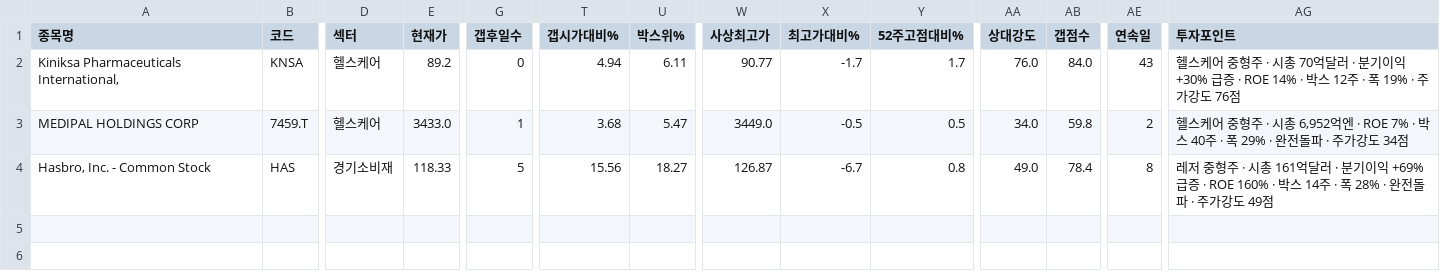
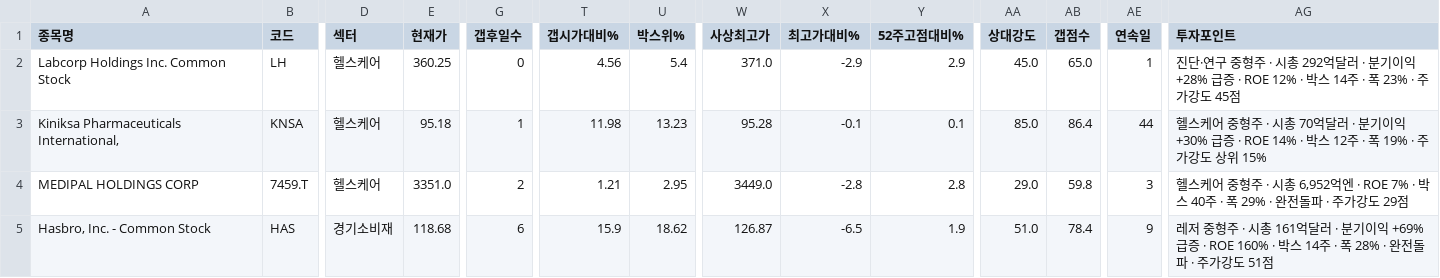
Before and after one commit to chkchp0702-spec/Gap, a CSV file: results/list0_gap_fresh.csv, drawn as a sheet; only a part is shown, gaps mark what is left out; addresses are those after the commit; rows hold the shown columns only; the diff names each change by its address in the sheet, - before the commit and + after, or states it on an @@ line.

```diff
--- a/results/list0_gap_fresh.csv
+++ b/results/list0_gap_fresh.csv
+row 2: Labcorp Holdings Inc. Common Stock | LH | 헬스케어 | 360.25 | 0 | 4.56 | 5.4 | 371.0 | -2.9 | 2.9 | 45.0 | 65.0 | 1 | 진단·연구 중형주 · 시총 292억달러 · 분기이익 +28% 급증 · ROE 12% · 박스 14주 · 폭 23% · 주가강도 45점
-E3 (현재가): 89.2
+E3 (현재가): 95.18
-G3 (갭후일수): 0
+G3 (갭후일수): 1
-T3 (갭시가대비%): 4.94
+T3 (갭시가대비%): 11.98
-U3 (박스위%): 6.11
+U3 (박스위%): 13.23
-W3 (사상최고가): 90.77
+W3 (사상최고가): 95.28
-X3 (최고가대비%): -1.7
+X3 (최고가대비%): -0.1
-Y3 (52주고점대비%): 1.7
+Y3 (52주고점대비%): 0.1
-AA3 (상대강도): 76.0
+AA3 (상대강도): 85.0
-AB3 (갭점수): 84.0
+AB3 (갭점수): 86.4
-AE3 (연속일): 43
+AE3 (연속일): 44
-AG3 (투자포인트): …가강도 76점
+AG3 (투자포인트): …가강도 상위 15%
-E4 (현재가): 3433.0
+E4 (현재가): 3351.0
-G4 (갭후일수): 1
+G4 (갭후일수): 2
-T4 (갭시가대비%): 3.68
+T4 (갭시가대비%): 1.21
-U4 (박스위%): 5.47
+U4 (박스위%): 2.95
-X4 (최고가대비%): -0.5
+X4 (최고가대비%): -2.8
-Y4 (52주고점대비%): 0.5
+Y4 (52주고점대비%): 2.8
-AA4 (상대강도): 34.0
+AA4 (상대강도): 29.0
-AE4 (연속일): 2
+AE4 (연속일): 3
-AG4 (투자포인트): …가강도 34점
+AG4 (투자포인트): …가강도 29점
-E5 (현재가): 118.33
+E5 (현재가): 118.68
-G5 (갭후일수): 5
+G5 (갭후일수): 6
-T5 (갭시가대비%): 15.56
+T5 (갭시가대비%): 15.9
-U5 (박스위%): 18.27
+U5 (박스위%): 18.62
-X5 (최고가대비%): -6.7
+X5 (최고가대비%): -6.5
-Y5 (52주고점대비%): 0.8
+Y5 (52주고점대비%): 1.9
-AA5 (상대강도): 49.0
+AA5 (상대강도): 51.0
-AE5 (연속일): 8
+AE5 (연속일): 9
-AG5 (투자포인트): …가강도 49점
+AG5 (투자포인트): …가강도 51점
```
Also changed, not shown: results/list1_gap.csv, results/list2_canslim_gap.csv, 9 other files.
